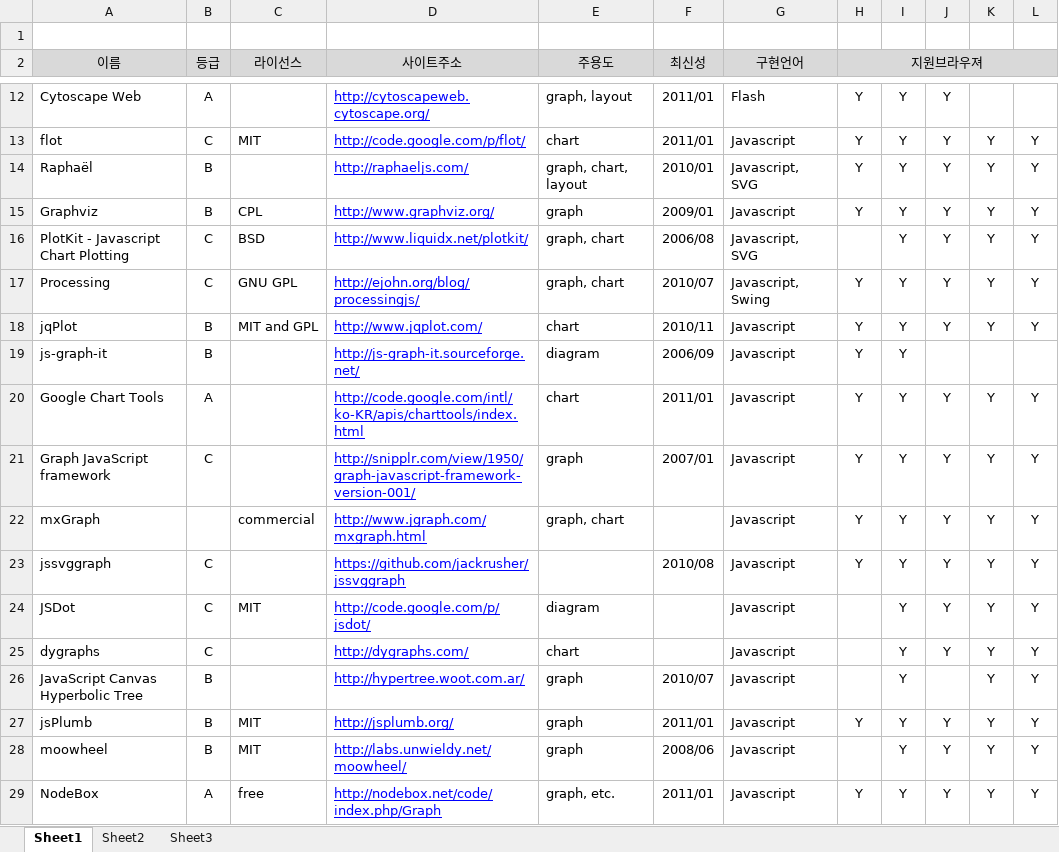
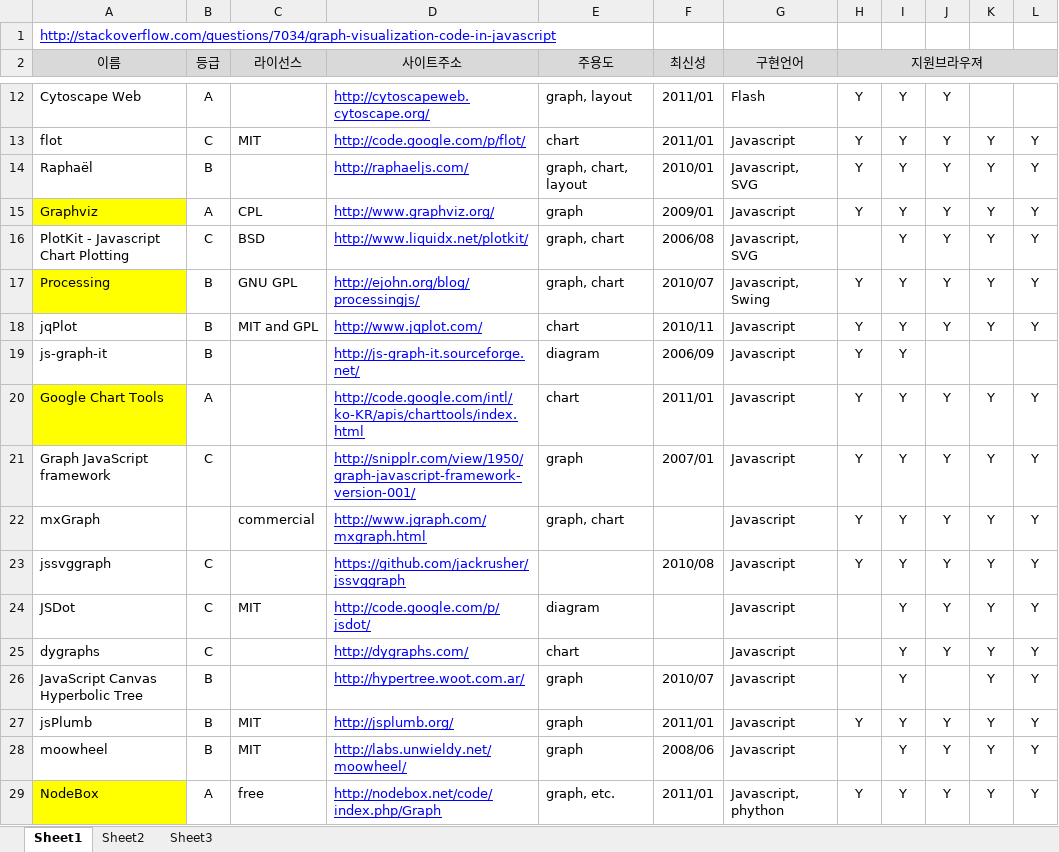
Before and after one commit to NathanaelFebrianto/sonya, an Excel workbook: beeblz/beeblz-facebook/doc/Web용 Graph Library.xlsx, sheet Sheet1, drawn as a sheet; only a part is shown, gaps mark what is left out; values as stored, in another font and other column widths than the file's, no borders; the diff names each change by its address in the sheet, - before the commit and + after, or states it on an @@ line.

```diff
--- a/beeblz/beeblz-facebook/doc/Web용 Graph Library.xlsx (sheet Sheet1)
+++ b/beeblz/beeblz-facebook/doc/Web용 Graph Library.xlsx (sheet Sheet1)
-A1 (이름): (empty)
+A1 (이름): http://stackoverflow.com/questions/7034/graph-visualization-code-in-javascript
-A15 fill: none
+A15 fill: #FFFF00
-B15 (등급): B
+B15 (등급): A
-A17 fill: none
+A17 fill: #FFFF00
-B17 (등급): C
+B17 (등급): B
-A20 fill: none
+A20 fill: #FFFF00
-A29 fill: none
+A29 fill: #FFFF00
-G29 (구현언어): Javascript
+G29 (구현언어): Javascript, phython
```
